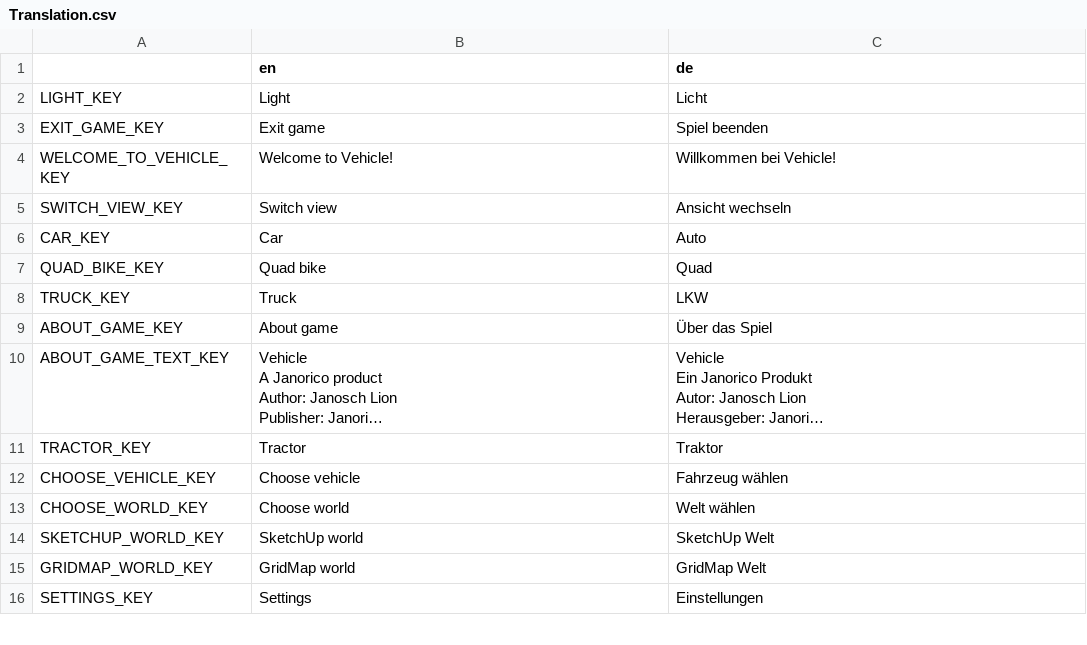
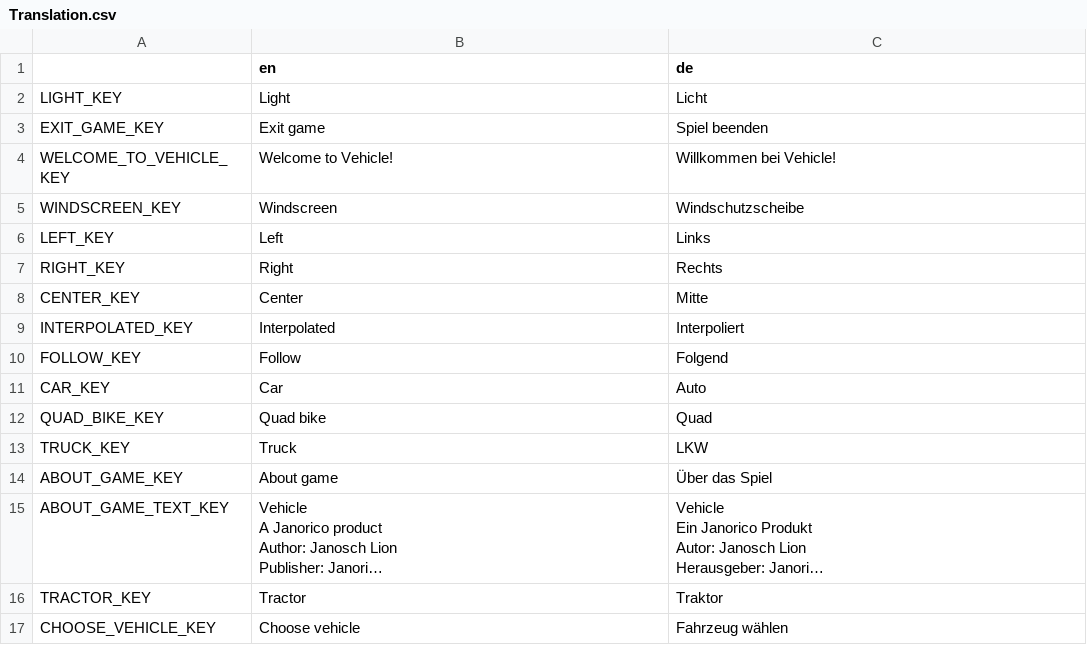
Before and after one commit to Janorico/Vehicle, a CSV file: Translation/Translation.csv, drawn as a sheet; only a part is shown; the shorter side is filled out with more unchanged rows; long unchanged cells end in ….

Commit message:
Change view control
Remove 'Switch view' button and add view combo box

```diff
--- a/Translation/Translation.csv
+++ b/Translation/Translation.csv
@@ -4,3 +4,8 @@ EXIT_GAME_KEY,Exit game,Spiel beenden
 WELCOME_TO_VEHICLE_KEY,Welcome to Vehicle!,Willkommen bei Vehicle!
-SWITCH_VIEW_KEY,Switch view,Ansicht wechseln
+WINDSCREEN_KEY,Windscreen,Windschutzscheibe
+LEFT_KEY,Left,Links
+RIGHT_KEY,Right,Rechts
+CENTER_KEY,Center,Mitte
+INTERPOLATED_KEY,Interpolated,Interpoliert
+FOLLOW_KEY,Follow,Folgend
 CAR_KEY,Car,Auto
```
Also changed, not shown: 3 other files.
